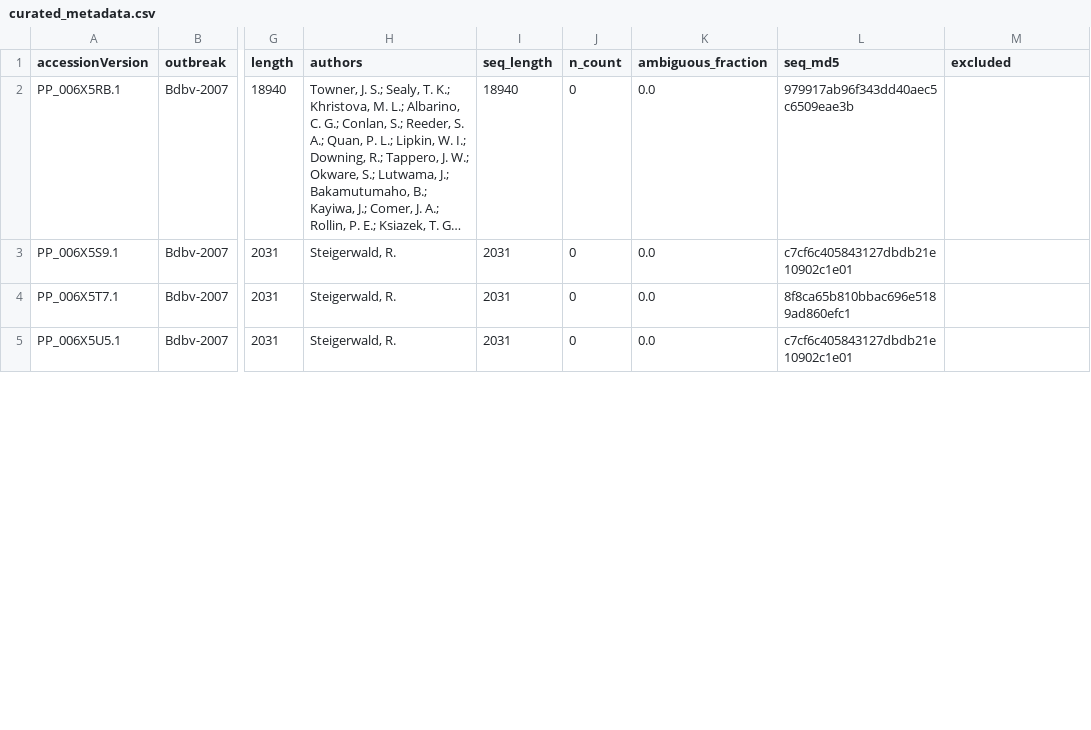
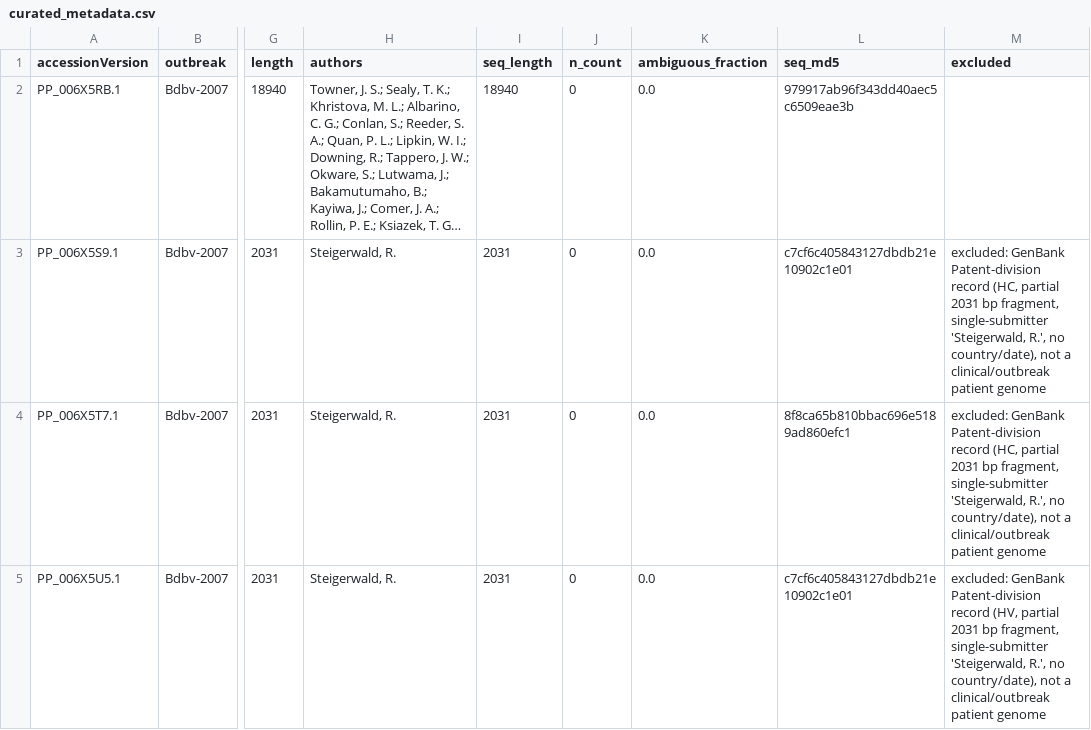
Before and after one commit to joyreuben/ebola-bdbv-rtpcr-coverage, a CSV file: step1_output/curated_metadata.csv, drawn as a sheet; only a part is shown, gaps mark what is left out; long unchanged cells end in …; the diff covers the shown part only; the diff names each change by its address in the sheet, - before the commit and + after, or states it on an @@ line.

Commit message:
Exclude 7 more GenBank patent-division records, fix Ogawa 2010 citation, rerun Steps 1/4/5/6
Found while verifying a downstream Greninger result: 7 additional 2007-arm
records (patent-office deposits, prefixes HC/HV/HZ/LQ) were still in the
curated dataset alongside the previously-excluded PP_006X66F.1. All 8
excluded records were inflating apparent BDBV divergence for one or more
assays -- the "Greninger fails in the 2007 arm" result was 3 copies of a
single patent sequence, not real biology. Post-exclusion, Greninger PfiloL
scores 0 mismatches against every real BDBV genome in the dataset.

Also corrects the NP-gene assay's mislabeled citation ("Nakayama 2010",
non-resolving DOI) to its verified source, Ogawa et al. 2010 J Virol
Methods, and fixes assay_coverage_summary.csv's mean_worst_mm column to
exclude NOT EVALUABLE placeholder rows from the average.

Steps 1, 4, 5, and 6 rerun end to end against the corrected dataset.

```diff
--- a/step1_output/curated_metadata.csv
+++ b/step1_output/curated_metadata.csv
-M3:M4 (excluded): (empty)
+M3:M4 (excluded): excluded: GenBank Patent-division record (HC, partial 2031 bp fragment, single-submitter 'Steigerwald, R.', no country/date), not a clinical/outbreak patient genome
-M5 (excluded): (empty)
+M5 (excluded): excluded: GenBank Patent-division record (HV, partial 2031 bp fragment, single-submitter 'Steigerwald, R.', no country/date), not a clinical/outbreak patient genome
```
Also changed, not shown: 4 edited cells elsewhere in this file, assay_panel.csv, step5_output/assay_coverage_summary.csv, 15 other files.
